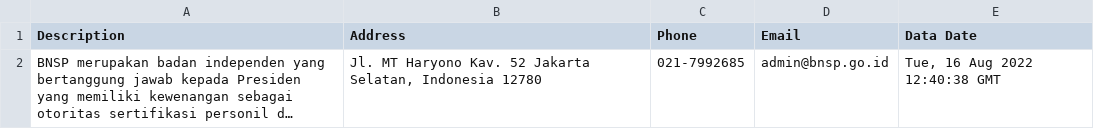
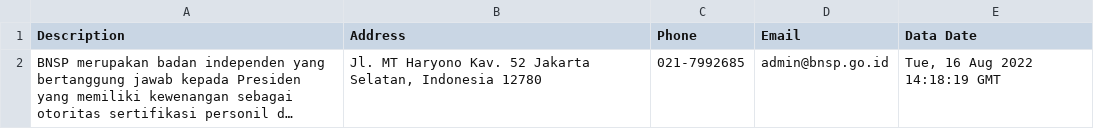
Before and after one commit to civilacademy/daftar-skk-bnsp, a CSV file: data/metadata.csv, drawn as a sheet; long unchanged cells end in …; the diff names each change by its address in the sheet, - before the commit and + after, or states it on an @@ line.

```diff
--- a/data/metadata.csv
+++ b/data/metadata.csv
-E2 (Data Date): Tue, 16 Aug 2022 12:40:38 GMT
+E2 (Data Date): Tue, 16 Aug 2022 14:18:19 GMT
```
Also changed, not shown: 1 other file.
